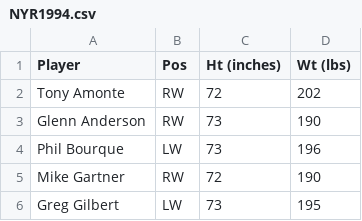
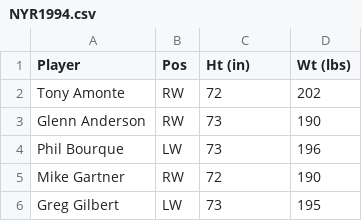
Before and after one commit to pjmeehan/FDA-PROJECT, a CSV file: NYR1994.csv, drawn as a sheet; only a part is shown.

Commit message:
updating dataset column titles

```diff
--- a/NYR1994.csv
+++ b/NYR1994.csv
@@ -1,2 +1,2 @@
-Player,Pos,Ht (inches),Wt (lbs)
+Player,Pos,Ht (in),Wt (lbs)
 Tony Amonte ,RW,72,202
```
Also changed, not shown: NYR2018.csv, 1 other file.
